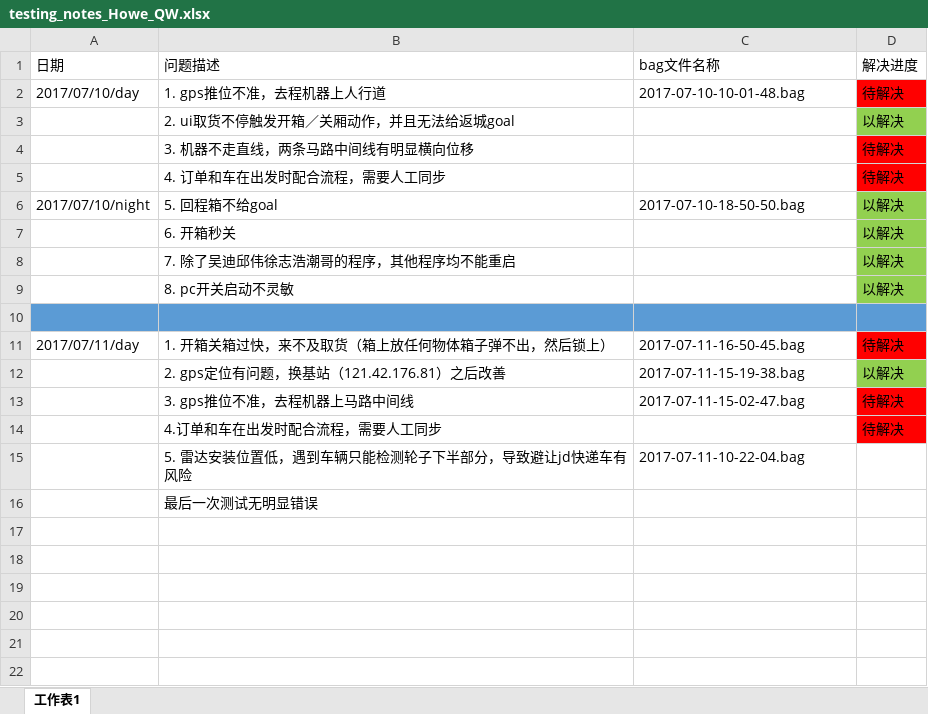
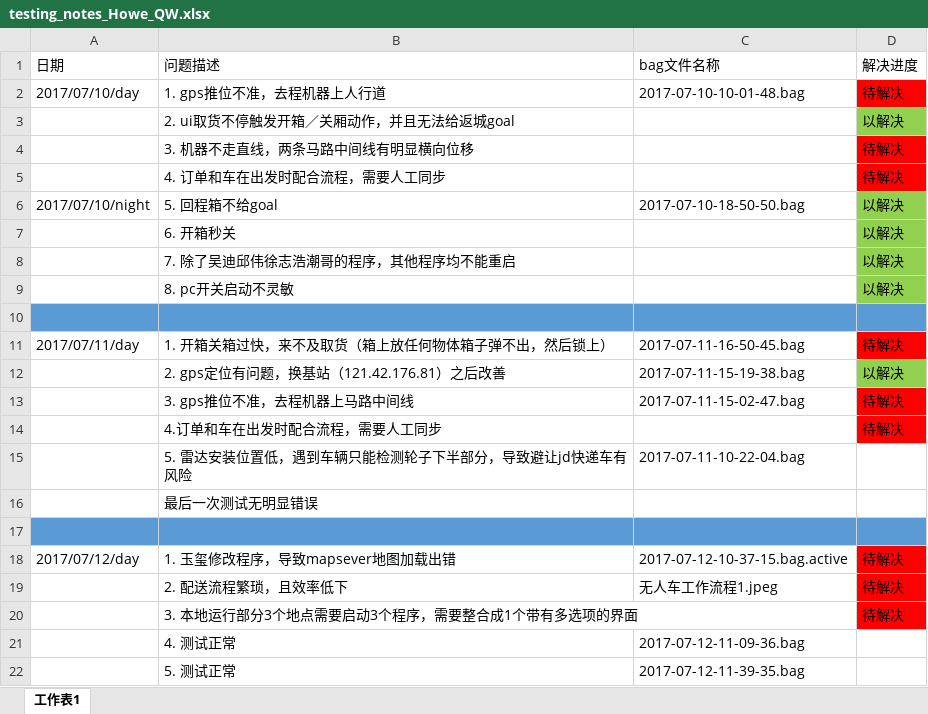
Before and after one commit to DinnerHowe/working_notes, an Excel workbook: testing_notes_Howe_QW.xlsx, sheet 工作表1, drawn as a sheet; values as stored, in another font and other column widths than the file's, no borders; the diff names each change by its address in the sheet, - before the commit and + after, or states it on an @@ line.

```diff
--- a/testing_notes_Howe_QW.xlsx (sheet 工作表1)
+++ b/testing_notes_Howe_QW.xlsx (sheet 工作表1)
+row 17: (empty)
+row 18: 2017/07/12/day | 1. 玉玺修改程序，导致mapsever地图加载出错 | 2017-07-12-10-37-15.bag.active | 待解决
+row 19:  | 2. 配送流程繁琐，且效率低下 | 无人车工作流程1.jpeg | 待解决
+row 20:  | 3. 本地运行部分3个地点需要启动3个程序，需要整合成1个带有多选项的界面 |  | 待解决
+row 21:  | 4. 测试正常 | 2017-07-12-11-09-36.bag
+row 22:  | 5. 测试正常 | 2017-07-12-11-39-35.bag
```
Also changed, not shown: 3 other files.
